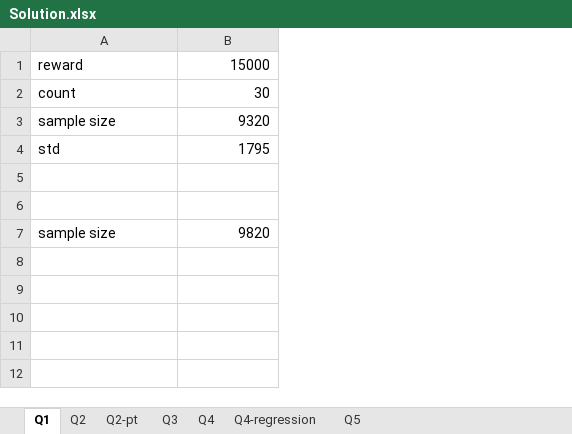
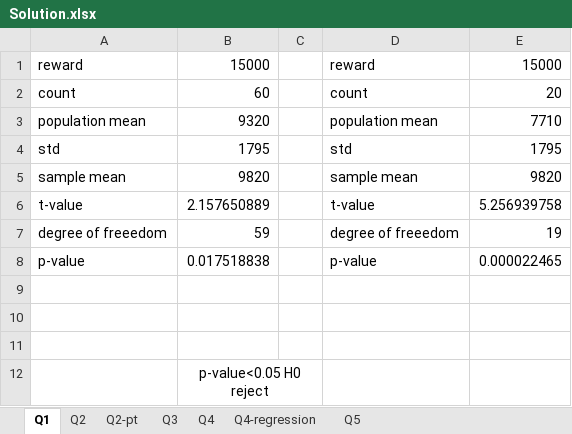
Before and after one commit to autoplug/IBS-class, an Excel workbook: Second Semester/MIB Decision-Making and Analytical Skills/Last Exam/Solution.xlsx, sheet Q1, drawn as a sheet; values as stored, in another font and other column widths than the file's, no borders; addresses are those after the commit; the diff names each change by its address in the sheet, - before the commit and + after, or states it on an @@ line.

```diff
--- a/Second Semester/MIB Decision-Making and Analytical Skills/Last Exam/Solution.xlsx (sheet Q1)
+++ b/Second Semester/MIB Decision-Making and Analytical Skills/Last Exam/Solution.xlsx (sheet Q1)
+column C, empty
+column D, rows 1-4: reward | count | population mean | std
+column E, rows 1-4: 15000 | 20 | 7710 | 1795
-B2: 30
+B2: 60
-A3: sample size
+A3: population mean
+row 5: sample mean | 9820 |  | sample mean | 9820
+row 6: t-value | 2.157650889 |  | t-value | 5.256939758
+row 7: degree of freeedom | 59 |  | degree of freeedom | 19
+row 8: p-value | 0.017518838 |  | p-value | 0.000022465
-row 11: sample size | 9820
+row 11: (empty)
+row 12:  | p-value<0.05 H0 reject
```
Also changed, not shown: sheet Q4-regression, charts or pictures, Second Semester/MIB Decision-Making and Analytical Skills/Trial Exam iman/Alireza exam solution.xlsx, 26 other files.
